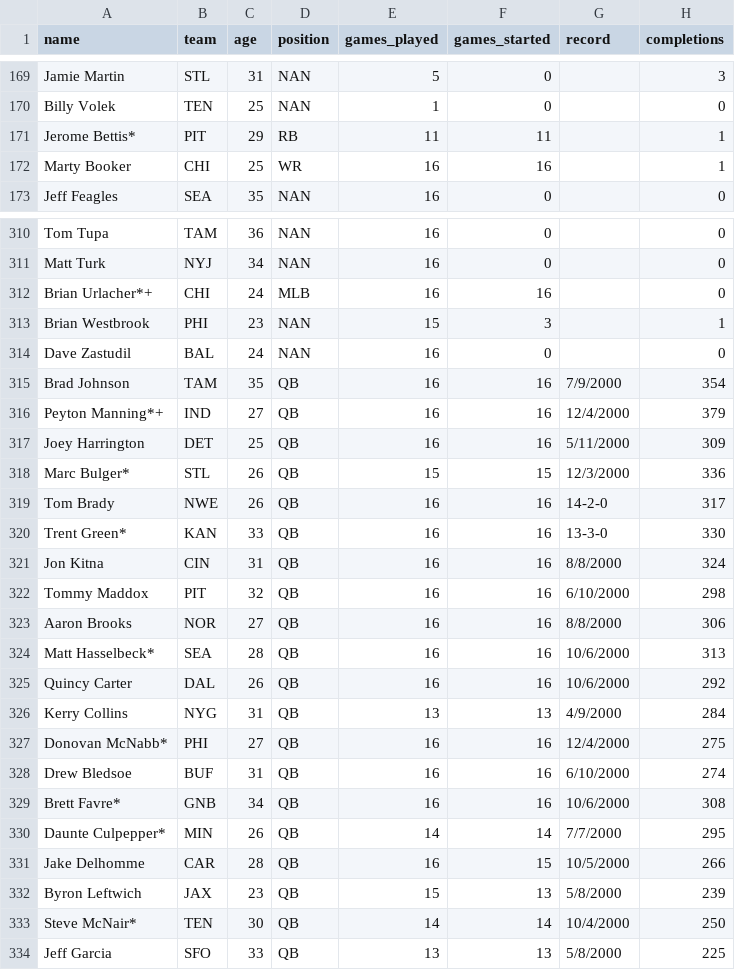
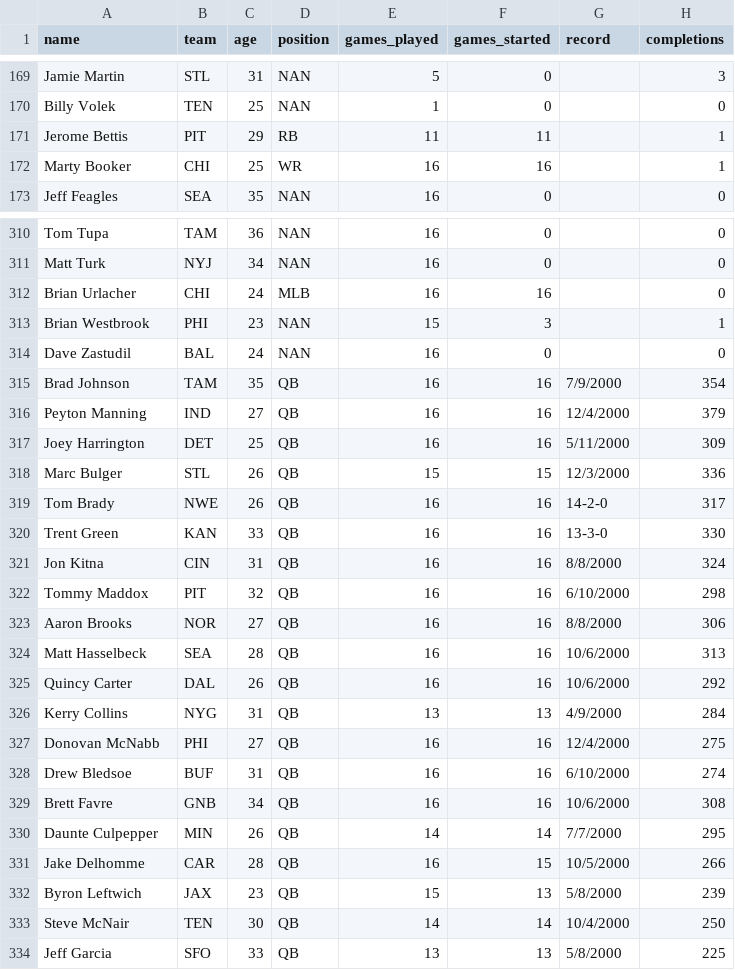
Before and after one commit to kpolimis/nfl-combine-evaluation, a CSV file: data/pfr-passing/mergedPassing.csv, drawn as a sheet; only a part is shown, gaps mark what is left out; the diff covers the shown part only; the diff names each change by its address in the sheet, - before the commit and + after, or states it on an @@ line.

Commit message:
stripped * and + from end of names

```diff
--- a/data/pfr-passing/mergedPassing.csv
+++ b/data/pfr-passing/mergedPassing.csv
-A171 (name): Jerome Bettis*
+A171 (name): Jerome Bettis
-A312 (name): Brian Urlacher*+
+A312 (name): Brian Urlacher
-A316 (name): Peyton Manning*+
+A316 (name): Peyton Manning
-A318 (name): Marc Bulger*
+A318 (name): Marc Bulger
-A320 (name): Trent Green*
+A320 (name): Trent Green
-A324 (name): Matt Hasselbeck*
+A324 (name): Matt Hasselbeck
-A327 (name): Donovan McNabb*
+A327 (name): Donovan McNabb
-A329 (name): Brett Favre*
+A329 (name): Brett Favre
-A330 (name): Daunte Culpepper*
+A330 (name): Daunte Culpepper
-A333 (name): Steve McNair*
+A333 (name): Steve McNair
```
Also changed, not shown: 66 edited cells elsewhere in this file, 1 other file.
